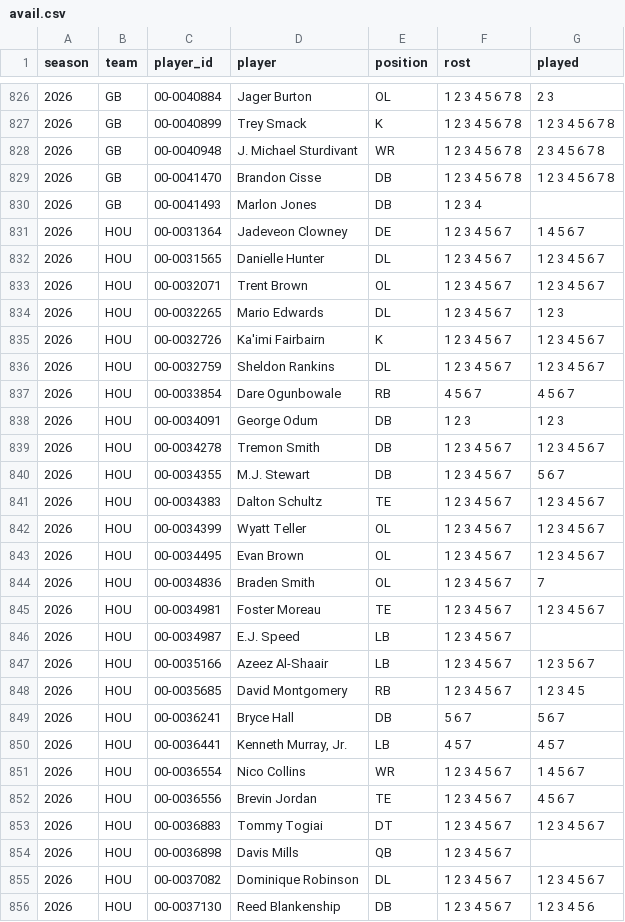
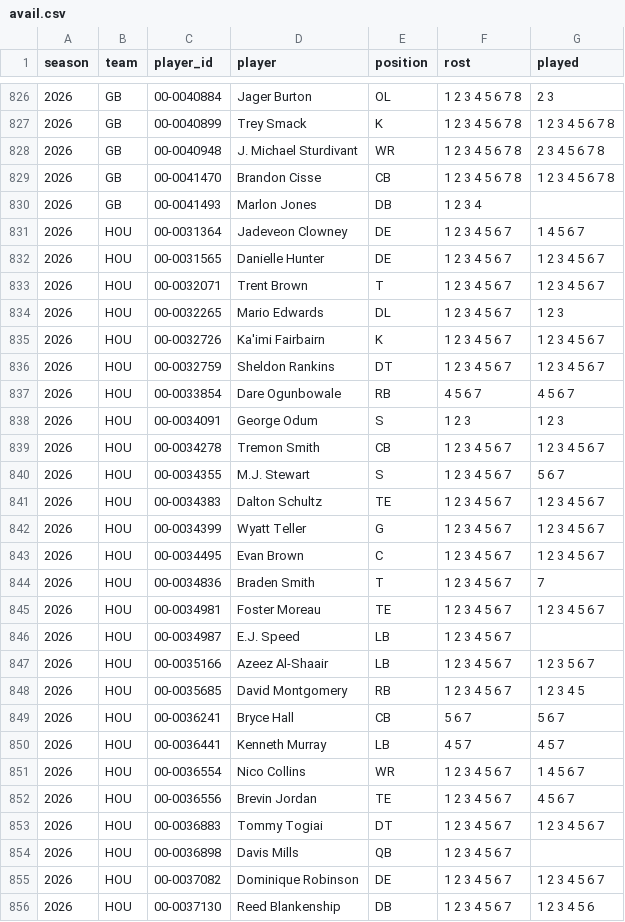
Before and after one commit to bwik4/Matchup-Lab, a CSV file: data/avail.csv, drawn as a sheet; only a part is shown, gaps mark what is left out; the diff covers the shown part only.

```diff
--- a/data/avail.csv
+++ b/data/avail.csv
@@ -828,18 +828,18 @@ season,team,player_id,player,position,rost,played
 2026,GB,00-0040948,J. Michael Sturdivant,WR,1 2 3 4 5 6 7 8,2 3 4 5 6 7 8
-2026,GB,00-0041470,Brandon Cisse,DB,1 2 3 4 5 6 7 8,1 2 3 4 5 6 7 8
+2026,GB,00-0041470,Brandon Cisse,CB,1 2 3 4 5 6 7 8,1 2 3 4 5 6 7 8
 2026,GB,00-0041493,Marlon Jones,DB,1 2 3 4,
 2026,HOU,00-0031364,Jadeveon Clowney,DE,1 2 3 4 5 6 7,1 4 5 6 7
-2026,HOU,00-0031565,Danielle Hunter,DL,1 2 3 4 5 6 7,1 2 3 4 5 6 7
-2026,HOU,00-0032071,Trent Brown,OL,1 2 3 4 5 6 7,1 2 3 4 5 6 7
+2026,HOU,00-0031565,Danielle Hunter,DE,1 2 3 4 5 6 7,1 2 3 4 5 6 7
+2026,HOU,00-0032071,Trent Brown,T,1 2 3 4 5 6 7,1 2 3 4 5 6 7
 2026,HOU,00-0032265,Mario Edwards,DL,1 2 3 4 5 6 7,1 2 3
 2026,HOU,00-0032726,Ka'imi Fairbairn,K,1 2 3 4 5 6 7,1 2 3 4 5 6 7
-2026,HOU,00-0032759,Sheldon Rankins,DL,1 2 3 4 5 6 7,1 2 3 4 5 6 7
+2026,HOU,00-0032759,Sheldon Rankins,DT,1 2 3 4 5 6 7,1 2 3 4 5 6 7
 2026,HOU,00-0033854,Dare Ogunbowale,RB,4 5 6 7,4 5 6 7
-2026,HOU,00-0034091,George Odum,DB,1 2 3,1 2 3
-2026,HOU,00-0034278,Tremon Smith,DB,1 2 3 4 5 6 7,1 2 3 4 5 6 7
-2026,HOU,00-0034355,M.J. Stewart,DB,1 2 3 4 5 6 7,5 6 7
+2026,HOU,00-0034091,George Odum,S,1 2 3,1 2 3
+2026,HOU,00-0034278,Tremon Smith,CB,1 2 3 4 5 6 7,1 2 3 4 5 6 7
+2026,HOU,00-0034355,M.J. Stewart,S,1 2 3 4 5 6 7,5 6 7
 2026,HOU,00-0034383,Dalton Schultz,TE,1 2 3 4 5 6 7,1 2 3 4 5 6 7
-2026,HOU,00-0034399,Wyatt Teller,OL,1 2 3 4 5 6 7,1 2 3 4 5 6 7
-2026,HOU,00-0034495,Evan Brown,OL,1 2 3 4 5 6 7,1 2 3 4 5 6 7
-2026,HOU,00-0034836,Braden Smith,OL,1 2 3 4 5 6 7,7
+2026,HOU,00-0034399,Wyatt Teller,G,1 2 3 4 5 6 7,1 2 3 4 5 6 7
+2026,HOU,00-0034495,Evan Brown,C,1 2 3 4 5 6 7,1 2 3 4 5 6 7
+2026,HOU,00-0034836,Braden Smith,T,1 2 3 4 5 6 7,7
 2026,HOU,00-0034981,Foster Moreau,TE,1 2 3 4 5 6 7,1 2 3 4 5 6 7
@@ -848,4 +848,4 @@ season,team,player_id,player,position,rost,played
 2026,HOU,00-0035685,David Montgomery,RB,1 2 3 4 5 6 7,1 2 3 4 5
-2026,HOU,00-0036241,Bryce Hall,DB,5 6 7,5 6 7
-2026,HOU,00-0036441,"Kenneth Murray, Jr.",LB,4 5 7,4 5 7
+2026,HOU,00-0036241,Bryce Hall,CB,5 6 7,5 6 7
+2026,HOU,00-0036441,Kenneth Murray,LB,4 5 7,4 5 7
 2026,HOU,00-0036554,Nico Collins,WR,1 2 3 4 5 6 7,1 4 5 6 7
@@ -854,3 +854,3 @@ season,team,player_id,player,position,rost,played
 2026,HOU,00-0036898,Davis Mills,QB,1 2 3 4 5 6 7,
-2026,HOU,00-0037082,Dominique Robinson,DL,1 2 3 4 5 6 7,1 2 3 4 5 6 7
+2026,HOU,00-0037082,Dominique Robinson,DE,1 2 3 4 5 6 7,1 2 3 4 5 6 7
 2026,HOU,00-0037130,Reed Blankenship,DB,1 2 3 4 5 6 7,1 2 3 4 5 6
```
Also changed, not shown: 164 edited cells elsewhere in this file, data/cfb/dvp.csv, data/cfb/games.csv, 9 other files.
